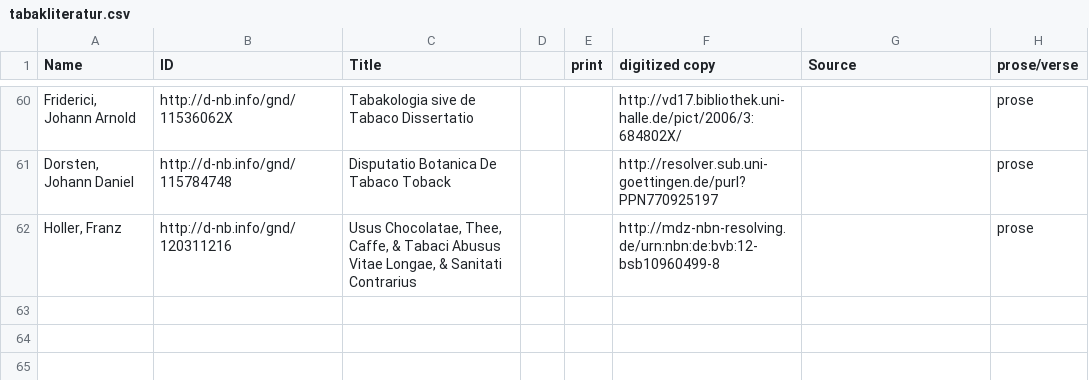
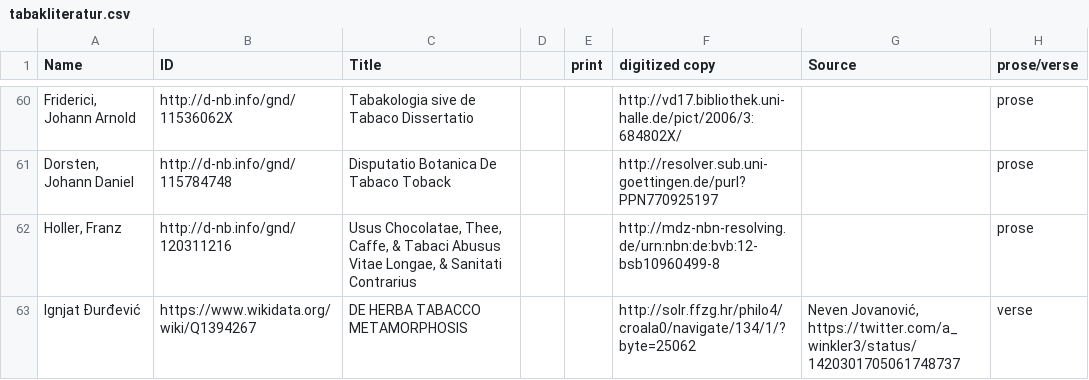
Before and after one commit to alexander-winkler/tabacologia, a CSV file: tabakliteratur.csv, drawn as a sheet; only a part is shown, gaps mark what is left out; the diff names each change by its address in the sheet, - before the commit and + after, or states it on an @@ line.

Commit message:
added one title

```diff
--- a/tabakliteratur.csv
+++ b/tabakliteratur.csv
+row 63: Ignjat Đurđević | https://www.wikidata.org/wiki/Q1394267 | DE HERBA TABACCO METAMORPHOSIS |  |  | http://solr.ffzg.hr/philo4/croala0/navigate/134/1/?byte=25062 | Neven Jovanović, https://twitter.com/a_winkler3/status/1420301705061748737 | verse
```
